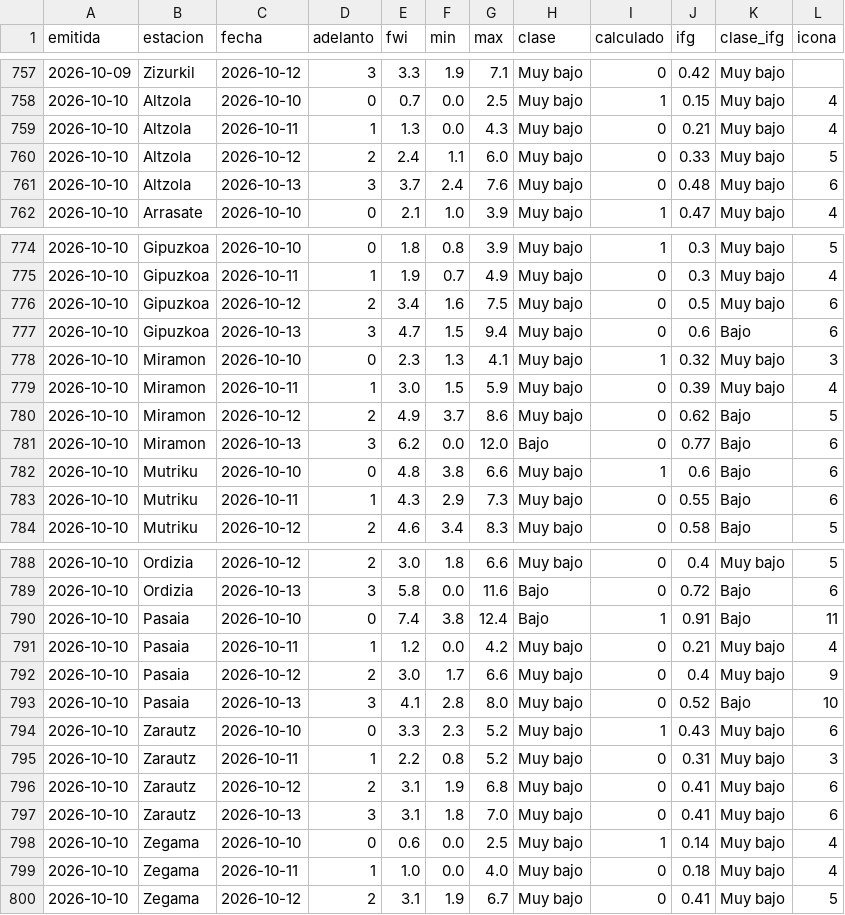
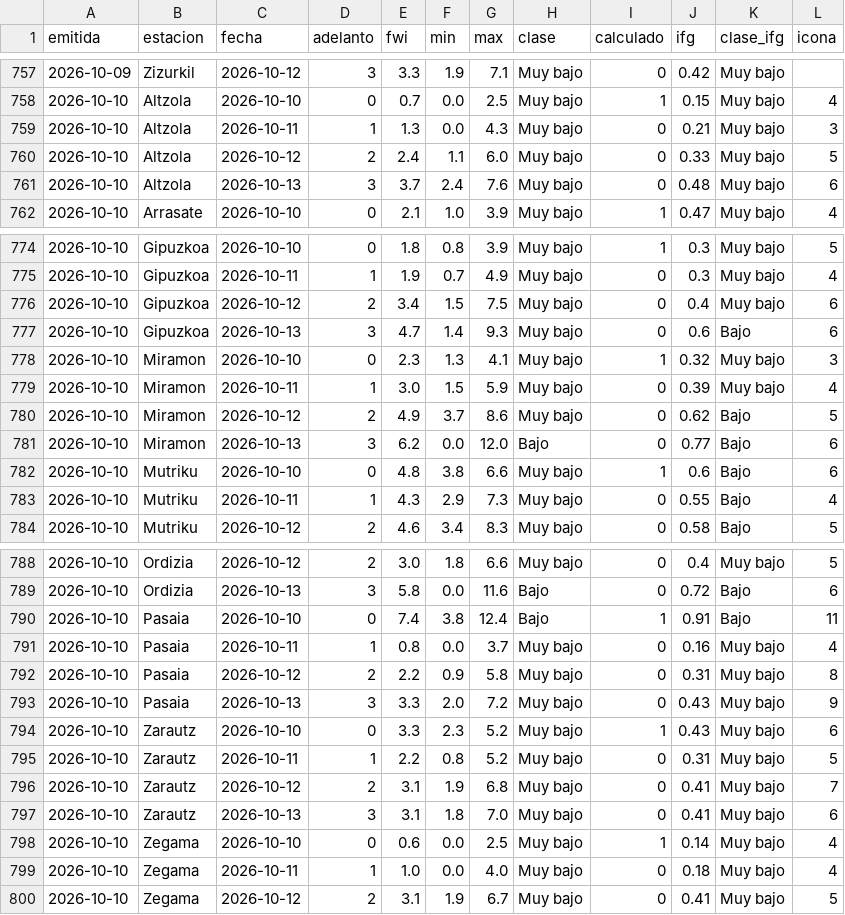
Before and after one commit to irratiamendiak/panel-fwi, a CSV file: datos/previsiones.csv, drawn as a sheet; only a part is shown, gaps mark what is left out.

Commit message:
Actualiza datos FWI 2026-10-10

```diff
--- a/datos/previsiones.csv
+++ b/datos/previsiones.csv
@@ -758,3 +758,3 @@ emitida,estacion,fecha,adelanto,fwi,min,max,clase,calculado,ifg,clase_ifg,icona
 2026-10-10,Altzola,2026-10-10,0,0.7,0.0,2.5,Muy bajo,1,0.15,Muy bajo,4
-2026-10-10,Altzola,2026-10-11,1,1.3,0.0,4.3,Muy bajo,0,0.21,Muy bajo,4
+2026-10-10,Altzola,2026-10-11,1,1.3,0.0,4.3,Muy bajo,0,0.21,Muy bajo,3
 2026-10-10,Altzola,2026-10-12,2,2.4,1.1,6.0,Muy bajo,0,0.33,Muy bajo,5
@@ -775,4 +775,4 @@ emitida,estacion,fecha,adelanto,fwi,min,max,clase,calculado,ifg,clase_ifg,icona
 2026-10-10,Gipuzkoa,2026-10-11,1,1.9,0.7,4.9,Muy bajo,0,0.3,Muy bajo,4
-2026-10-10,Gipuzkoa,2026-10-12,2,3.4,1.6,7.5,Muy bajo,0,0.5,Muy bajo,6
-2026-10-10,Gipuzkoa,2026-10-13,3,4.7,1.5,9.4,Muy bajo,0,0.6,Bajo,6
+2026-10-10,Gipuzkoa,2026-10-12,2,3.4,1.5,7.5,Muy bajo,0,0.4,Muy bajo,6
+2026-10-10,Gipuzkoa,2026-10-13,3,4.7,1.4,9.3,Muy bajo,0,0.6,Bajo,6
 2026-10-10,Miramon,2026-10-10,0,2.3,1.3,4.1,Muy bajo,1,0.32,Muy bajo,3
@@ -782,3 +782,3 @@ emitida,estacion,fecha,adelanto,fwi,min,max,clase,calculado,ifg,clase_ifg,icona
 2026-10-10,Mutriku,2026-10-10,0,4.8,3.8,6.6,Muy bajo,1,0.6,Bajo,6
-2026-10-10,Mutriku,2026-10-11,1,4.3,2.9,7.3,Muy bajo,0,0.55,Bajo,6
+2026-10-10,Mutriku,2026-10-11,1,4.3,2.9,7.3,Muy bajo,0,0.55,Bajo,4
 2026-10-10,Mutriku,2026-10-12,2,4.6,3.4,8.3,Muy bajo,0,0.58,Bajo,5
@@ -790,8 +790,8 @@ emitida,estacion,fecha,adelanto,fwi,min,max,clase,calculado,ifg,clase_ifg,icona
 2026-10-10,Pasaia,2026-10-10,0,7.4,3.8,12.4,Bajo,1,0.91,Bajo,11
-2026-10-10,Pasaia,2026-10-11,1,1.2,0.0,4.2,Muy bajo,0,0.21,Muy bajo,4
-2026-10-10,Pasaia,2026-10-12,2,3.0,1.7,6.6,Muy bajo,0,0.4,Muy bajo,9
-2026-10-10,Pasaia,2026-10-13,3,4.1,2.8,8.0,Muy bajo,0,0.52,Bajo,10
+2026-10-10,Pasaia,2026-10-11,1,0.8,0.0,3.7,Muy bajo,0,0.16,Muy bajo,4
+2026-10-10,Pasaia,2026-10-12,2,2.2,0.9,5.8,Muy bajo,0,0.31,Muy bajo,8
+2026-10-10,Pasaia,2026-10-13,3,3.3,2.0,7.2,Muy bajo,0,0.43,Muy bajo,9
 2026-10-10,Zarautz,2026-10-10,0,3.3,2.3,5.2,Muy bajo,1,0.43,Muy bajo,6
-2026-10-10,Zarautz,2026-10-11,1,2.2,0.8,5.2,Muy bajo,0,0.31,Muy bajo,3
-2026-10-10,Zarautz,2026-10-12,2,3.1,1.9,6.8,Muy bajo,0,0.41,Muy bajo,6
+2026-10-10,Zarautz,2026-10-11,1,2.2,0.8,5.2,Muy bajo,0,0.31,Muy bajo,5
+2026-10-10,Zarautz,2026-10-12,2,3.1,1.9,6.8,Muy bajo,0,0.41,Muy bajo,7
 2026-10-10,Zarautz,2026-10-13,3,3.1,1.8,7.0,Muy bajo,0,0.41,Muy bajo,6
```
Also changed, not shown: 4 other files.
